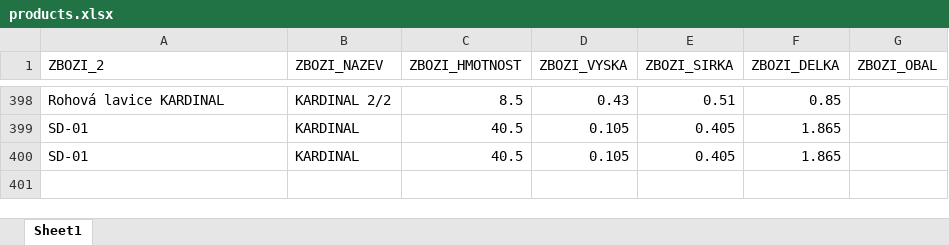
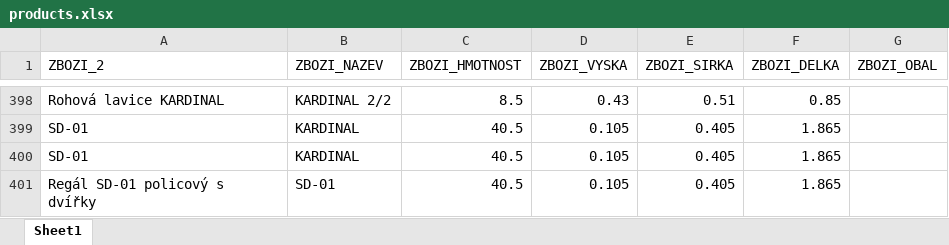
Before and after one commit to xaxamagyar/toptrans-prevodnik, an Excel workbook: products.xlsx, sheet Sheet1, drawn as a sheet; only a part is shown, gaps mark what is left out; values as stored, in another font and other column widths than the file's, no borders; the diff names each change by its address in the sheet, - before the commit and + after, or states it on an @@ line.

Commit message:
Aktualizace katalogu produktů - 23.06.2026 10:19

```diff
--- a/products.xlsx (sheet Sheet1)
+++ b/products.xlsx (sheet Sheet1)
+row 401: Regál SD-01 policový s dvířky | SD-01 | 40.5 | 0.105 | 0.405 | 1.865
```
